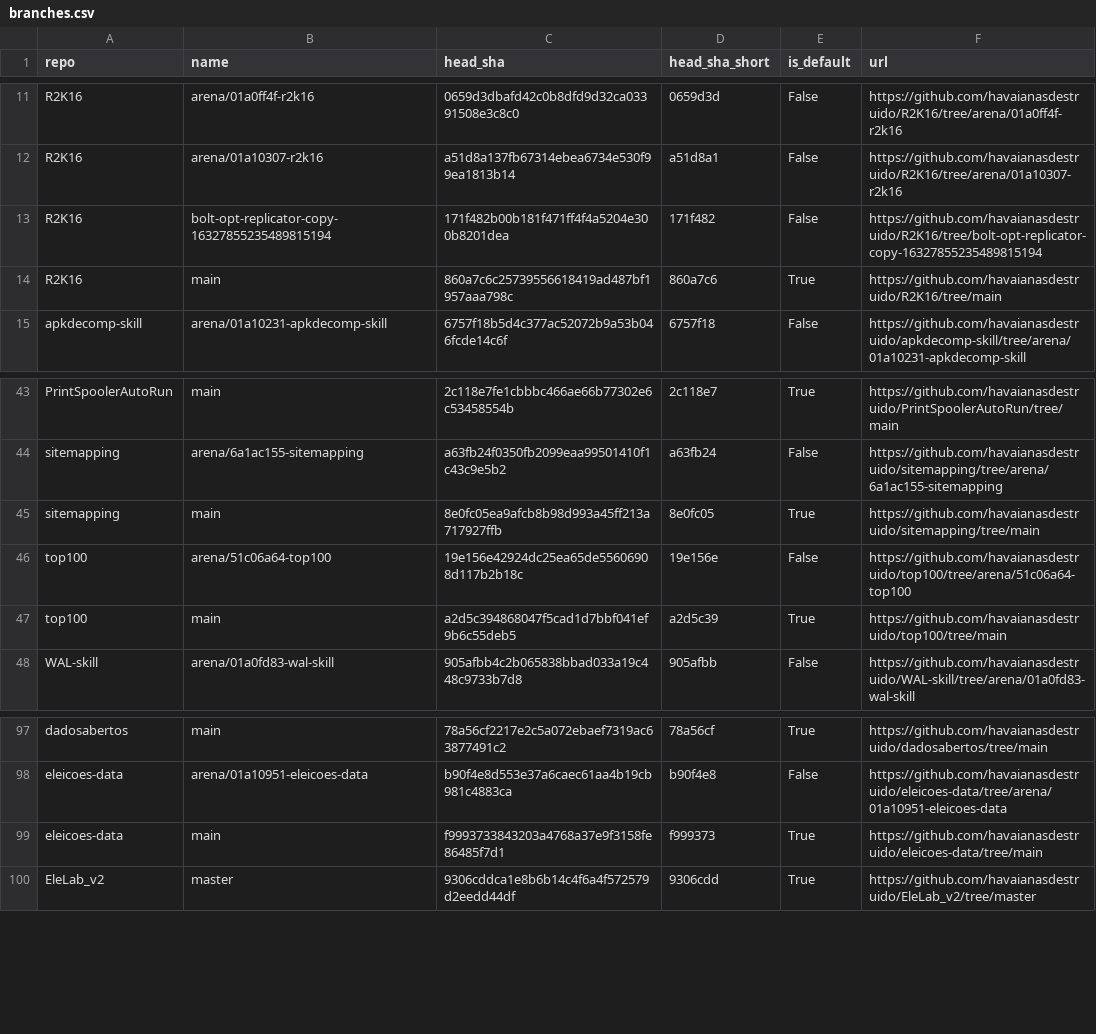
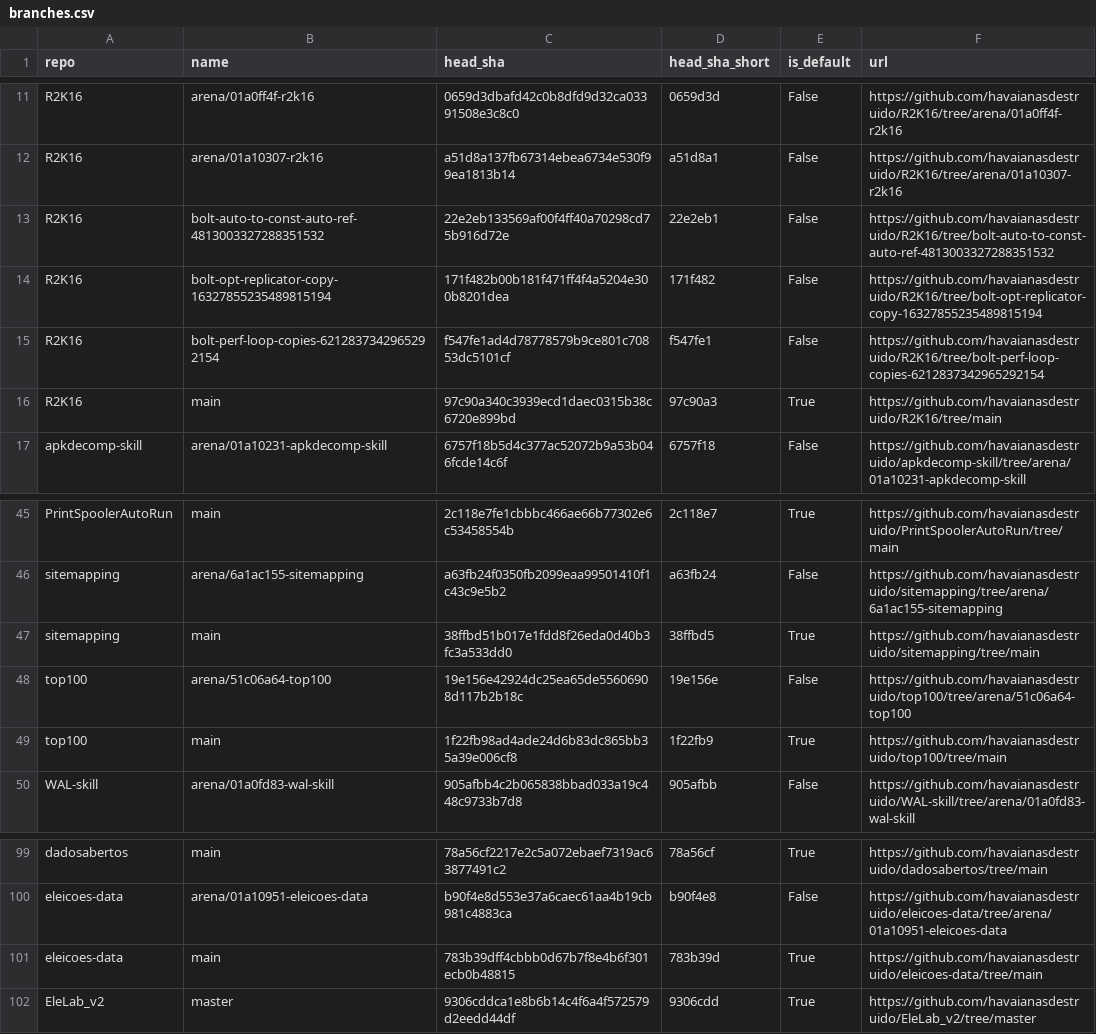
Before and after one commit to havaianasdestruido/sitemapping, a CSV file: reports/branches.csv, drawn as a sheet; only a part is shown, gaps mark what is left out.

```diff
--- a/reports/branches.csv
+++ b/reports/branches.csv
@@ -12,4 +12,6 @@ R2K16,arena/01a0ff4f-r2k16,0659d3dbafd42c0b8dfd9d32ca03391508e3c8c0,0659d3d,Fals
 R2K16,arena/01a10307-r2k16,a51d8a137fb67314ebea6734e530f99ea1813b14,a51d8a1,False,https://github.com/havaianasdestruido/R2K16/tree/arena/01a10307-r2k16
+R2K16,bolt-auto-to-const-auto-ref-4813003327288351532,22e2eb133569af00f4ff40a70298cd75b916d72e,22e2eb1,False,https://github.com/havaianasdestruido/R2K16/tree/bolt-auto-to-const-auto-ref-4813003327288351532
 R2K16,bolt-opt-replicator-copy-16327855235489815194,171f482b00b181f471ff4f4a5204e300b8201dea,171f482,False,https://github.com/havaianasdestruido/R2K16/tree/bolt-opt-replicator-copy-16327855235489815194
-R2K16,main,860a7c6c25739556618419ad487bf1957aaa798c,860a7c6,True,https://github.com/havaianasdestruido/R2K16/tree/main
+R2K16,bolt-perf-loop-copies-6212837342965292154,f547fe1ad4d78778579b9ce801c70853dc5101cf,f547fe1,False,https://github.com/havaianasdestruido/R2K16/tree/bolt-perf-loop-copies-6212837342965292154
+R2K16,main,97c90a340c3939ecd1daec0315b38c6720e899bd,97c90a3,True,https://github.com/havaianasdestruido/R2K16/tree/main
 apkdecomp-skill,arena/01a10231-apkdecomp-skill,6757f18b5d4c377ac52072b9a53b046fcde14c6f,6757f18,False,https://github.com/havaianasdestruido/apkdecomp-skill/tree/arena/01a10231-apkdecomp-skill
@@ -44,5 +46,5 @@ PrintSpoolerAutoRun,main,2c118e7fe1cbbbc466ae66b77302e6c53458554b,2c118e7,True,h
 sitemapping,arena/6a1ac155-sitemapping,a63fb24f0350fb2099eaa99501410f1c43c9e5b2,a63fb24,False,https://github.com/havaianasdestruido/sitemapping/tree/arena/6a1ac155-sitemapping
-sitemapping,main,8e0fc05ea9afcb8b98d993a45ff213a717927ffb,8e0fc05,True,https://github.com/havaianasdestruido/sitemapping/tree/main
+sitemapping,main,38ffbd51b017e1fdd8f26eda0d40b3fc3a533dd0,38ffbd5,True,https://github.com/havaianasdestruido/sitemapping/tree/main
 top100,arena/51c06a64-top100,19e156e42924dc25ea65de55606908d117b2b18c,19e156e,False,https://github.com/havaianasdestruido/top100/tree/arena/51c06a64-top100
-top100,main,a2d5c394868047f5cad1d7bbf041ef9b6c55deb5,a2d5c39,True,https://github.com/havaianasdestruido/top100/tree/main
+top100,main,1f22fb98ad4ade24d6b83dc865bb35a39e006cf8,1f22fb9,True,https://github.com/havaianasdestruido/top100/tree/main
 WAL-skill,arena/01a0fd83-wal-skill,905afbb4c2b065838bbad033a19c448c9733b7d8,905afbb,False,https://github.com/havaianasdestruido/WAL-skill/tree/arena/01a0fd83-wal-skill
@@ -98,3 +100,3 @@ dadosabertos,main,78a56cf2217e2c5a072ebaef7319ac63877491c2,78a56cf,True,https://
 eleicoes-data,arena/01a10951-eleicoes-data,b90f4e8d553e37a6caec61aa4b19cb981c4883ca,b90f4e8,False,https://github.com/havaianasdestruido/eleicoes-data/tree/arena/01a10951-eleicoes-data
-eleicoes-data,main,f9993733843203a4768a37e9f3158fe86485f7d1,f999373,True,https://github.com/havaianasdestruido/eleicoes-data/tree/main
+eleicoes-data,main,783b39dff4cbbb0d67b7f8e4b6f301ecb0b48815,783b39d,True,https://github.com/havaianasdestruido/eleicoes-data/tree/main
 EleLab_v2,master,9306cddca1e8b6b14c4f6a4f572579d2eedd44df,9306cdd,True,https://github.com/havaianasdestruido/EleLab_v2/tree/master
```
Also changed, not shown: reports/contributors.csv, reports/following.csv, 29 other files.
